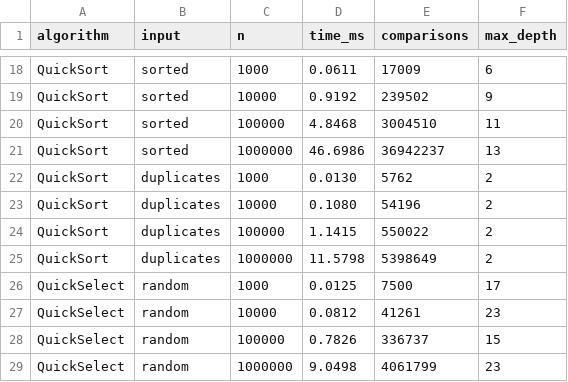
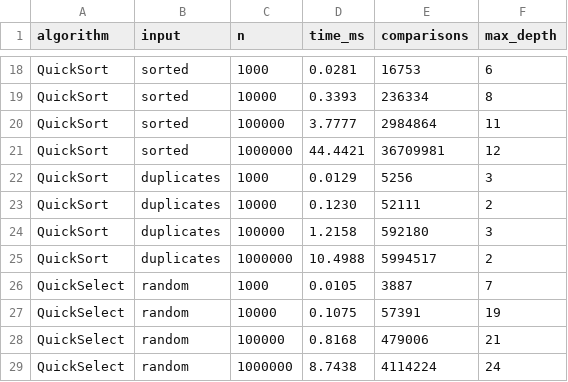
Before and after one commit to DaniyarKZNursultan/daa-assignment1, a CSV file: results.csv, drawn as a sheet; only a part is shown, gaps mark what is left out; the diff covers the shown part only; the diff names each change by its address in the sheet, - before the commit and + after, or states it on an @@ line.

```diff
--- a/results.csv
+++ b/results.csv
-D18 (time_ms): 0.0611
+D18 (time_ms): 0.0281
-E18 (comparisons): 17009
+E18 (comparisons): 16753
-D19 (time_ms): 0.9192
+D19 (time_ms): 0.3393
-E19 (comparisons): 239502
+E19 (comparisons): 236334
-F19 (max_depth): 9
+F19 (max_depth): 8
-D20 (time_ms): 4.8468
+D20 (time_ms): 3.7777
-E20 (comparisons): 3004510
+E20 (comparisons): 2984864
-D21 (time_ms): 46.6986
+D21 (time_ms): 44.4421
-E21 (comparisons): 36942237
+E21 (comparisons): 36709981
-F21 (max_depth): 13
+F21 (max_depth): 12
-D22 (time_ms): 0.0130
+D22 (time_ms): 0.0129
-E22 (comparisons): 5762
+E22 (comparisons): 5256
-F22 (max_depth): 2
+F22 (max_depth): 3
-D23 (time_ms): 0.1080
+D23 (time_ms): 0.1230
-E23 (comparisons): 54196
+E23 (comparisons): 52111
-D24 (time_ms): 1.1415
+D24 (time_ms): 1.2158
-E24 (comparisons): 550022
+E24 (comparisons): 592180
-F24 (max_depth): 2
+F24 (max_depth): 3
-D25 (time_ms): 11.5798
+D25 (time_ms): 10.4988
-E25 (comparisons): 5398649
+E25 (comparisons): 5994517
-D26 (time_ms): 0.0125
+D26 (time_ms): 0.0105
-E26 (comparisons): 7500
+E26 (comparisons): 3887
-F26 (max_depth): 17
+F26 (max_depth): 7
-D27 (time_ms): 0.0812
+D27 (time_ms): 0.1075
-E27 (comparisons): 41261
+E27 (comparisons): 57391
-F27 (max_depth): 23
+F27 (max_depth): 19
-D28 (time_ms): 0.7826
+D28 (time_ms): 0.8168
-E28 (comparisons): 336737
+E28 (comparisons): 479006
-F28 (max_depth): 15
+F28 (max_depth): 21
-D29 (time_ms): 9.0498
+D29 (time_ms): 8.7438
-E29 (comparisons): 4061799
+E29 (comparisons): 4114224
-F29 (max_depth): 23
+F29 (max_depth): 24
```
Also changed, not shown: 53 edited cells elsewhere in this file, 1 other file.
